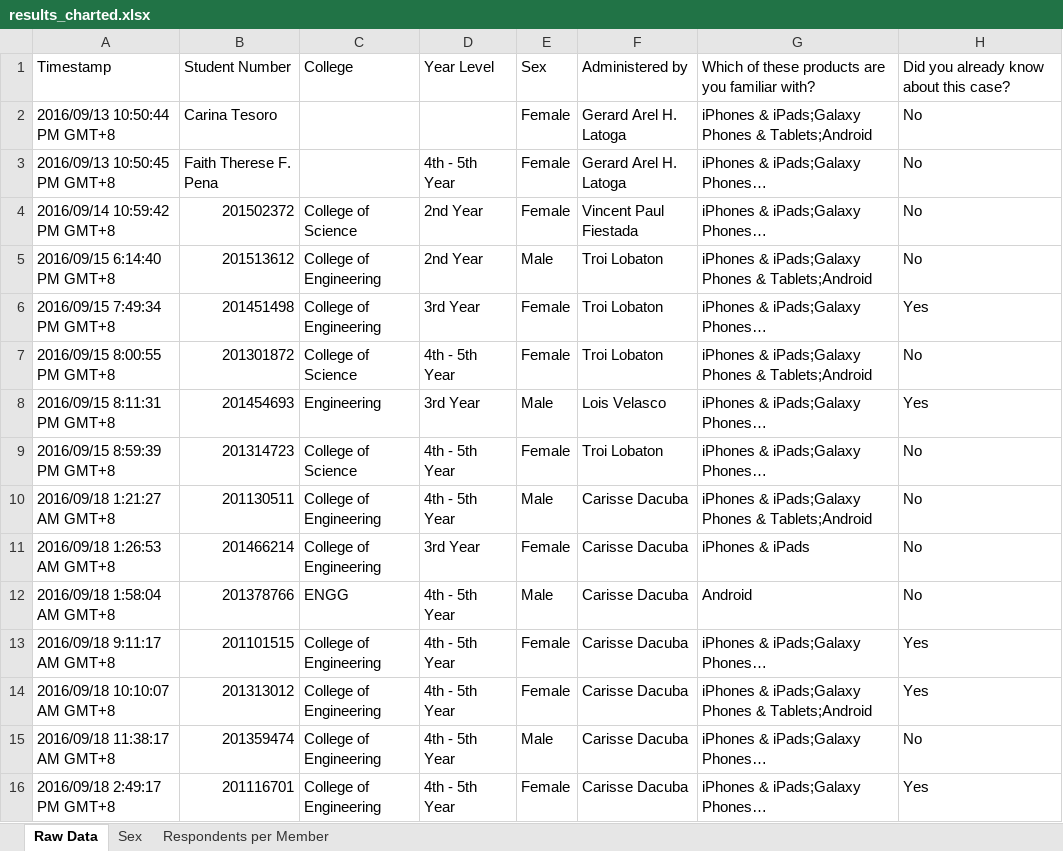
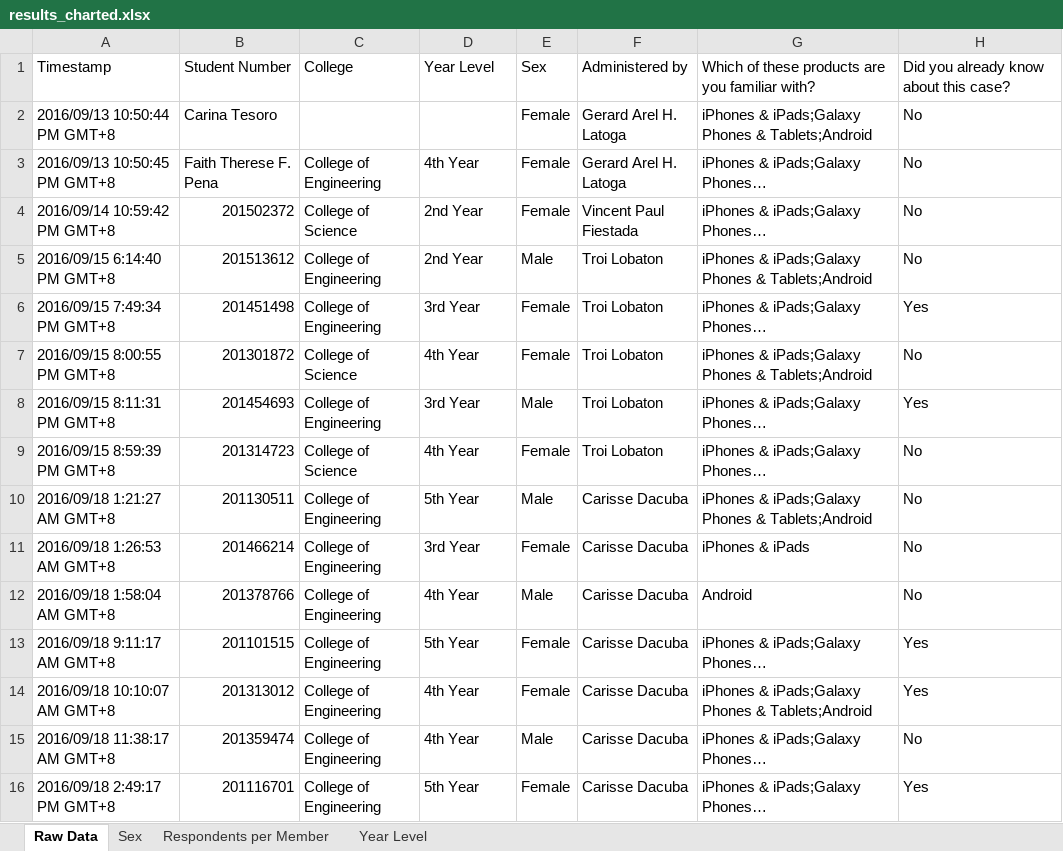
Before and after one commit to cs196copyrights/cs196copyright, an Excel workbook: results_charted.xlsx, sheet Raw Data, drawn as a sheet; only a part is shown; long unchanged cells end in …; values as stored, in another font and other column widths than the file's, no borders; the diff covers the shown part only; the diff names each change by its address in the sheet, - before the commit and + after, or states it on an @@ line.

Commit message:
Cleaned up data, Added more pivot tables

```diff
--- a/results_charted.xlsx (sheet Raw Data)
+++ b/results_charted.xlsx (sheet Raw Data)
+sheet tab: Year Level
-C3: (empty)
+C3: College of Engineering
-D3: 4th - 5th Year
+D3: 4th Year
-D7: 4th - 5th Year
+D7: 4th Year
-C8: Engineering
+C8: College of Engineering
-F8: Lois Velasco
+F8: Troi Lobaton
-D9: 4th - 5th Year
+D9: 4th Year
-D10: 4th - 5th Year
+D10: 5th Year
-C12: ENGG
+C12: College of Engineering
-D12: 4th - 5th Year
+D12: 4th Year
-D13: 4th - 5th Year
+D13: 5th Year
-D14:D15: 4th - 5th Year
+D14:D15: 4th Year
-D16: 4th - 5th Year
+D16: 5th Year
```
Also changed, not shown: 30 edited cells and cell formats elsewhere in this sheet, sheet Respondents per Member, charts or pictures.
